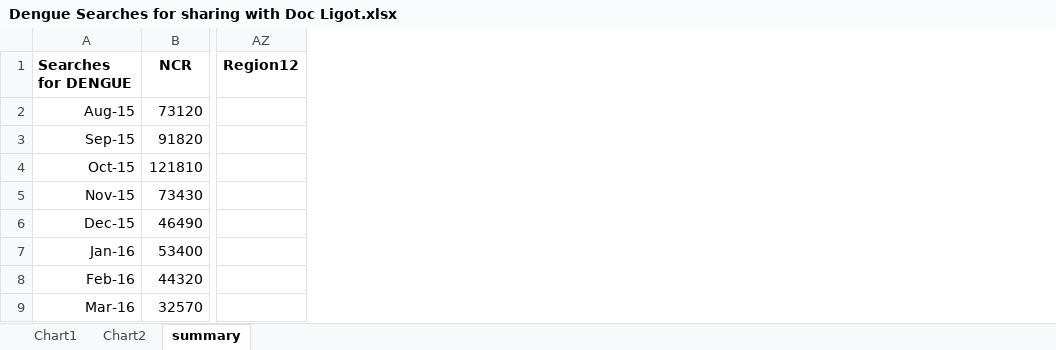
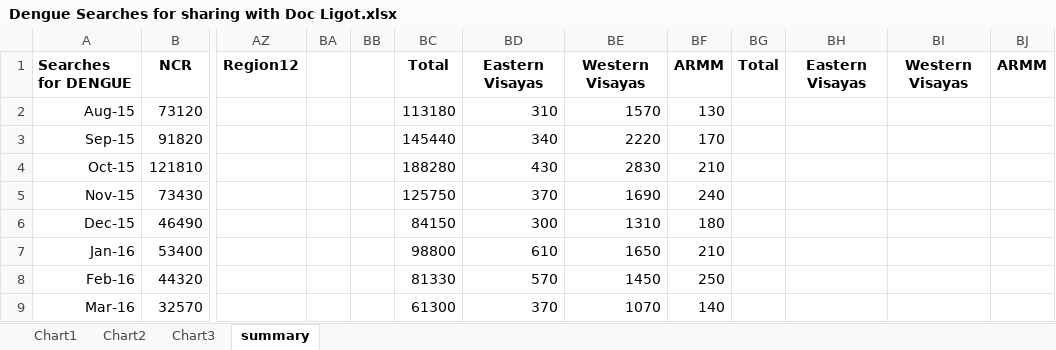
Before and after one commit to docligot/aedesproject, an Excel workbook: deck/Dengue Searches for sharing with Doc Ligot.xlsx, sheet summary, drawn as a sheet; only a part is shown, gaps mark what is left out; values as stored, in another font and other column widths than the file's, no borders; charts and pictures not drawn; the diff names each change by its address in the sheet, - before the commit and + after, or states it on an @@ line.

Commit message:
Update Dengue Searches for sharing with Doc Ligot.xlsx

```diff
--- a/deck/Dengue Searches for sharing with Doc Ligot.xlsx (sheet summary)
+++ b/deck/Dengue Searches for sharing with Doc Ligot.xlsx (sheet summary)
+sheet tab: Chart3
+column BA, empty
+column BB, empty
+column BC, rows 1-9: Total | 113180 | 145440 | 188280 | 125750 | 84150 | 98800 | 81330 | 61300
+column BD, rows 1-9: Eastern Visayas | 310 | 340 | 430 | 370 | 300 | 610 | 570 | 370
+column BE, rows 1-9: Western Visayas | 1570 | 2220 | 2830 | 1690 | 1310 | 1650 | 1450 | 1070
+column BF, rows 1-9: ARMM | 130 | 170 | 210 | 240 | 180 | 210 | 250 | 140
+column BG, row 1: Total
+column BH, row 1: Eastern Visayas
+column BI, row 1: Western Visayas
+column BJ, row 1: ARMM
```
Also changed, not shown: charts or pictures.
